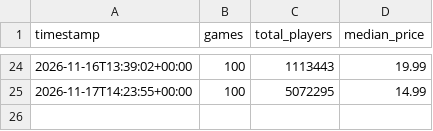
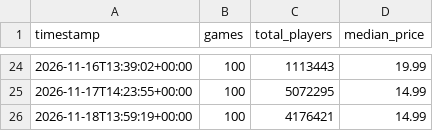
Before and after one commit to Beril-ozdr/steam-pazar-panosu, a CSV file: data/history.csv, drawn as a sheet; only a part is shown, gaps mark what is left out; the diff names each change by its address in the sheet, - before the commit and + after, or states it on an @@ line.

```diff
--- a/data/history.csv
+++ b/data/history.csv
+row 26: 2026-11-18T13:59:19+00:00 | 100 | 4176421 | 14.99
```
Also changed, not shown: 1 other file.
